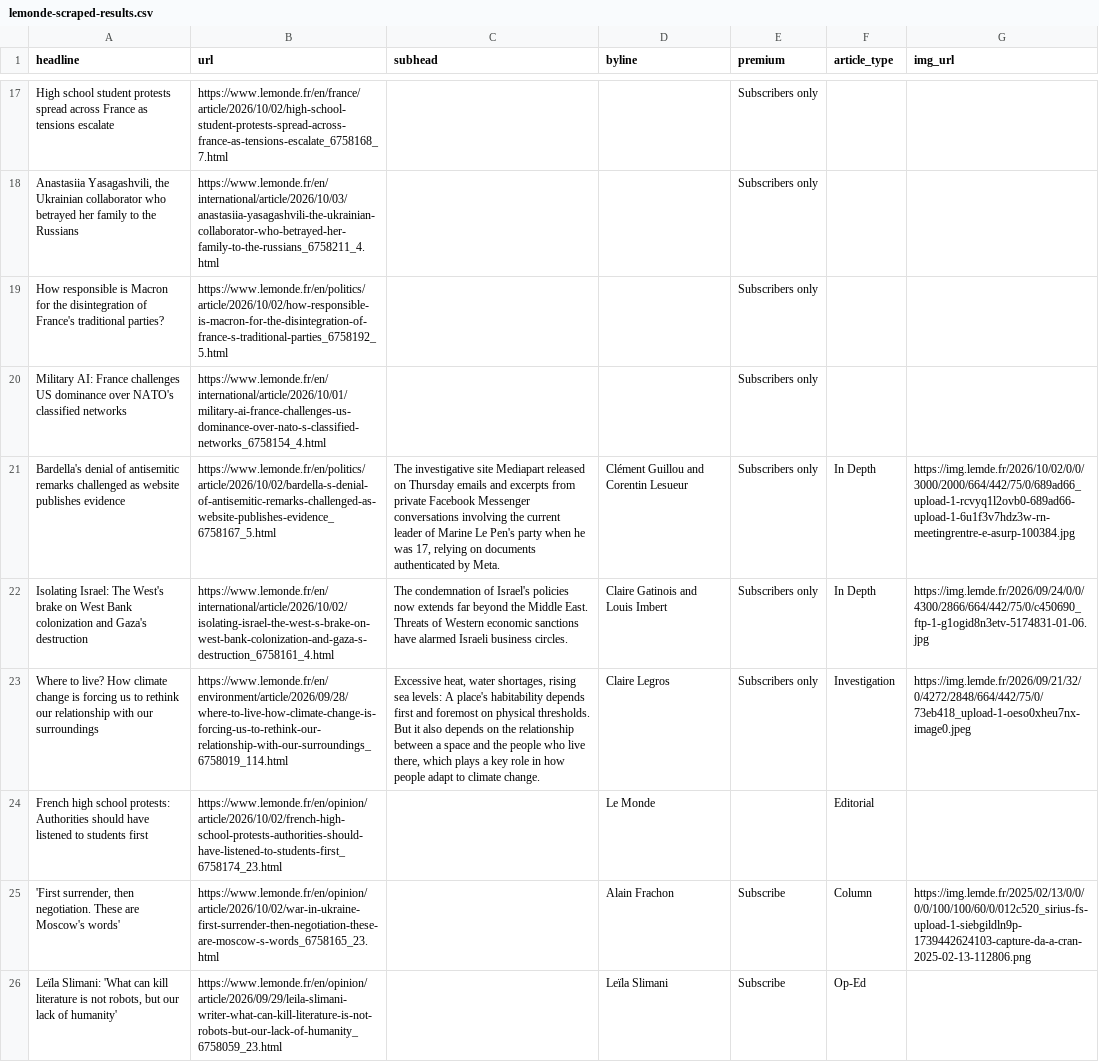
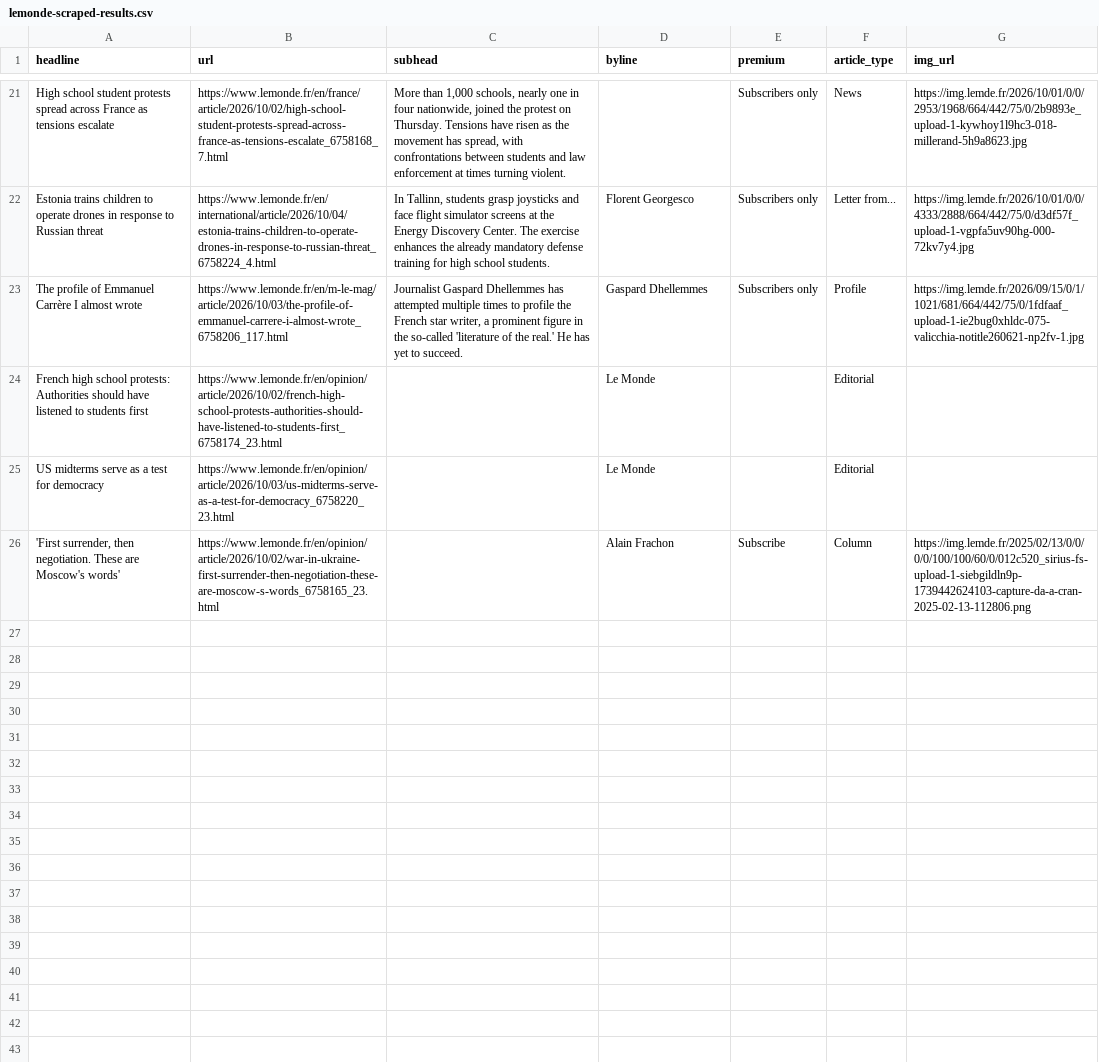
Before and after one commit to var-iane/lemonde-scraper, a CSV file: lemonde-scraped-results.csv, drawn as a sheet; only a part is shown, gaps mark what is left out; removed rows and columns are numbered as before the commit, all else as after; the diff covers the shown part only; the diff names each change by its address in the sheet, - before the commit and + after, or states it on an @@ line.

```diff
--- a/lemonde-scraped-results.csv
+++ b/lemonde-scraped-results.csv
-C21 (subhead): (empty)
+C21 (subhead): More than 1,000 schools, nearly one in four nationwide, joined the protest on Thursday. Tensions have risen as the movement has spread, with confrontations between students and law enforcement at times turning violent.
-F21 (article_type): (empty)
+F21 (article_type): News
-G21 (img_url): (empty)
+G21 (img_url): https://img.lemde.fr/2026/10/01/0/0/2953/1968/664/442/75/0/2b9893e_upload-1-kywhoy1l9hc3-018-millerand-5h9a8623.jpg
-row 18: Anastasiia Yasagashvili, the Ukrainian collaborator who betrayed her family to the Russians | https://www.lemonde.fr/en/international/article/2026/10/03/anastasiia-yasagashvili-the-ukrainian-collaborator-who-betrayed-her-family-to-the-russians_6758211_4.html |  |  | Subscribers only
-row 19: How responsible is Macron for the disintegration of France's traditional parties? | https://www.lemonde.fr/en/politics/article/2026/10/02/how-responsible-is-macron-for-the-disintegration-of-france-s-traditional-parties_6758192_5.html |  |  | Subscribers only
-row 20: Military AI: France challenges US dominance over NATO's classified networks | https://www.lemonde.fr/en/international/article/2026/10/01/military-ai-france-challenges-us-dominance-over-nato-s-classified-networks_6758154_4.html |  |  | Subscribers only
-row 21: Bardella's denial of antisemitic remarks challenged as website publishes evidence | https://www.lemonde.fr/en/politics/article/2026/10/02/bardella-s-denial-of-antisemitic-remarks-challenged-as-website-publishes-evidence_6758167_5.html | The investigative site Mediapart released on Thursday emails and excerpts from private Facebook Messenger conversations involving the current leader of Marine Le Pen's party when he was 17, relying on documents authenticated by Meta. | Clément Guillou and Corentin Lesueur | Subscribers only | In Depth | https://img.lemde.fr/2026/10/02/0/0/3000/2000/664/442/75/0/689ad66_upload-1-rcvyq1l2ovb0-689ad66-upload-1-6u1f3v7hdz3w-rn-meetingrentre-e-asurp-100384.jpg
-row 22: Isolating Israel: The West's brake on West Bank colonization and Gaza's destruction | https://www.lemonde.fr/en/international/article/2026/10/02/isolating-israel-the-west-s-brake-on-west-bank-colonization-and-gaza-s-destruction_6758161_4.html | The condemnation of Israel's policies now extends far beyond the Middle East. Threats of Western economic sanctions have alarmed Israeli business circles. | Claire Gatinois and Louis Imbert | Subscribers only | In Depth | https://img.lemde.fr/2026/09/24/0/0/4300/2866/664/442/75/0/c450690_ftp-1-g1ogid8n3etv-5174831-01-06.jpg
-row 23: Where to live? How climate change is forcing us to rethink our relationship with our surroundings | https://www.lemonde.fr/en/environment/article/2026/09/28/where-to-live-how-climate-change-is-forcing-us-to-rethink-our-relationship-with-our-surroundings_6758019_114.html | Excessive heat, water shortages, rising sea levels: A place's habitability depends first and foremost on physical thresholds. But it also depends on the relationship between a space and the people who live there, which plays a key role in how people adapt to climate change. | Claire Legros | Subscribers only | Investigation | https://img.lemde.fr/2026/09/21/32/0/4272/2848/664/442/75/0/73eb418_upload-1-oeso0xheu7nx-image0.jpeg
+row 22: Estonia trains children to operate drones in response to Russian threat | https://www.lemonde.fr/en/international/article/2026/10/04/estonia-trains-children-to-operate-drones-in-response-to-russian-threat_6758224_4.html | In Tallinn, students grasp joysticks and face flight simulator screens at the Energy Discovery Center. The exercise enhances the already mandatory defense training for high school students. | Florent Georgesco | Subscribers only | Letter from... | https://img.lemde.fr/2026/10/01/0/0/4333/2888/664/442/75/0/d3df57f_upload-1-vgpfa5uv90hg-000-72kv7y4.jpg
+row 23: The profile of Emmanuel Carrère I almost wrote | https://www.lemonde.fr/en/m-le-mag/article/2026/10/03/the-profile-of-emmanuel-carrere-i-almost-wrote_6758206_117.html | Journalist Gaspard Dhellemmes has attempted multiple times to profile the French star writer, a prominent figure in the so-called 'literature of the real.' He has yet to succeed. | Gaspard Dhellemmes | Subscribers only | Profile | https://img.lemde.fr/2026/09/15/0/1/1021/681/664/442/75/0/1fdfaaf_upload-1-ie2bug0xhldc-075-valicchia-notitle260621-np2fv-1.jpg
+row 25: US midterms serve as a test for democracy | https://www.lemonde.fr/en/opinion/article/2026/10/03/us-midterms-serve-as-a-test-for-democracy_6758220_23.html |  | Le Monde |  | Editorial
-row 26: Leïla Slimani: 'What can kill literature is not robots, but our lack of humanity' | https://www.lemonde.fr/en/opinion/article/2026/09/29/leila-slimani-writer-what-can-kill-literature-is-not-robots-but-our-lack-of-humanity_6758059_23.html |  | Leïla Slimani | Subscribe | Op-Ed
```
Also changed, not shown: 14 added rows, 10 removed rows and 12 edited cells elsewhere in this file.
